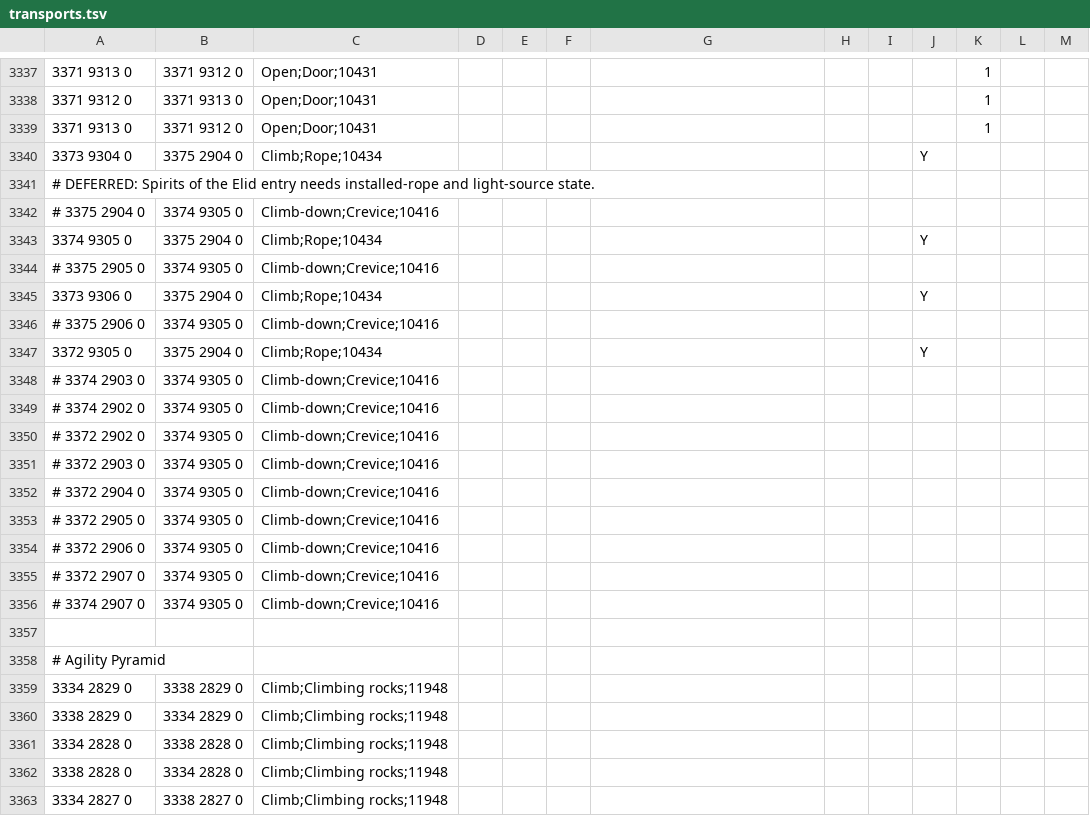
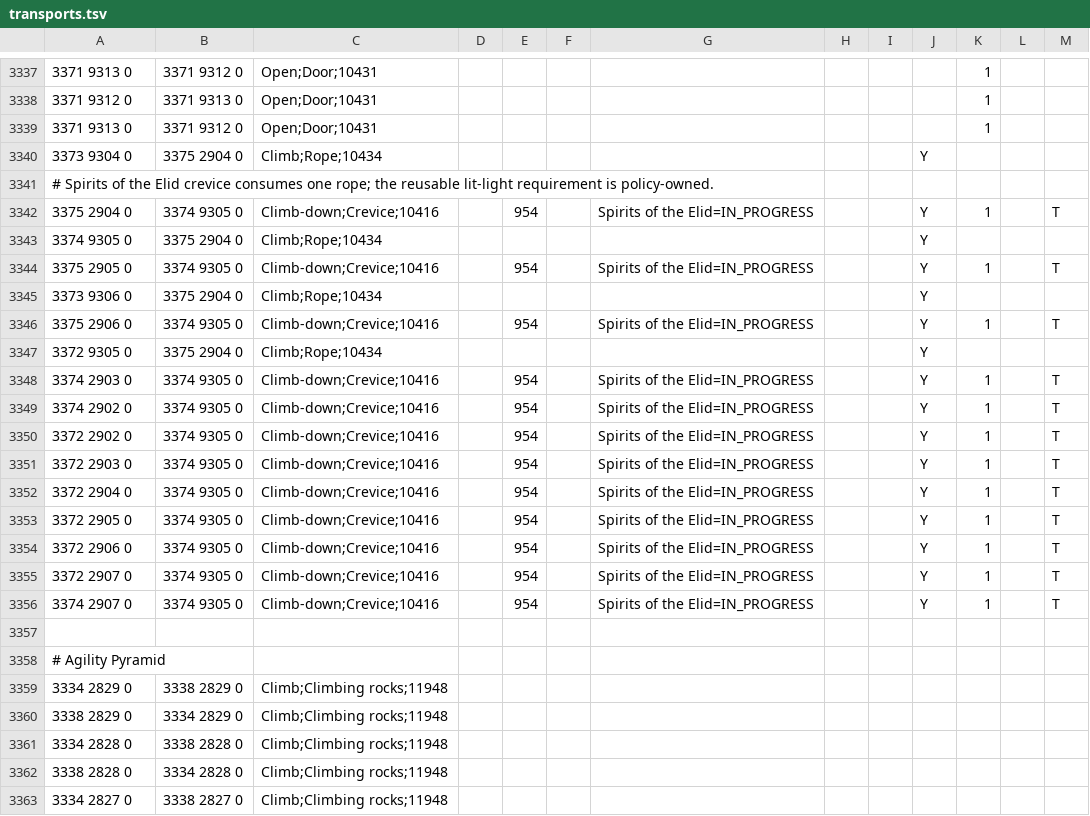
Before and after one commit to infuse21/Microbot, a TSV file: runelite-client/src/main/resources/net/runelite/client/plugins/microbot/shortestpath/transports.tsv, drawn as a sheet; only a part is shown, gaps mark what is left out.

Commit message:
Add Elid crevice transport requirements

```diff
--- a/runelite-client/src/main/resources/net/runelite/client/plugins/microbot/shortestpath/transports.tsv
+++ b/runelite-client/src/main/resources/net/runelite/client/plugins/microbot/shortestpath/transports.tsv
@@ -3340,18 +3340,18 @@
 3373 9304 0	3375 2904 0	Climb;Rope;10434							Y
-# DEFERRED: Spirits of the Elid entry needs installed-rope and light-source state.
-# 3375 2904 0	3374 9305 0	Climb-down;Crevice;10416
+# Spirits of the Elid crevice consumes one rope; the reusable lit-light requirement is policy-owned.
+3375 2904 0	3374 9305 0	Climb-down;Crevice;10416		954		Spirits of the Elid=IN_PROGRESS			Y	1		T
 3374 9305 0	3375 2904 0	Climb;Rope;10434							Y
-# 3375 2905 0	3374 9305 0	Climb-down;Crevice;10416
+3375 2905 0	3374 9305 0	Climb-down;Crevice;10416		954		Spirits of the Elid=IN_PROGRESS			Y	1		T
 3373 9306 0	3375 2904 0	Climb;Rope;10434							Y
-# 3375 2906 0	3374 9305 0	Climb-down;Crevice;10416
+3375 2906 0	3374 9305 0	Climb-down;Crevice;10416		954		Spirits of the Elid=IN_PROGRESS			Y	1		T
 3372 9305 0	3375 2904 0	Climb;Rope;10434							Y
-# 3374 2903 0	3374 9305 0	Climb-down;Crevice;10416
-# 3374 2902 0	3374 9305 0	Climb-down;Crevice;10416
-# 3372 2902 0	3374 9305 0	Climb-down;Crevice;10416
-# 3372 2903 0	3374 9305 0	Climb-down;Crevice;10416
-# 3372 2904 0	3374 9305 0	Climb-down;Crevice;10416
-# 3372 2905 0	3374 9305 0	Climb-down;Crevice;10416
-# 3372 2906 0	3374 9305 0	Climb-down;Crevice;10416
-# 3372 2907 0	3374 9305 0	Climb-down;Crevice;10416
-# 3374 2907 0	3374 9305 0	Climb-down;Crevice;10416
+3374 2903 0	3374 9305 0	Climb-down;Crevice;10416		954		Spirits of the Elid=IN_PROGRESS			Y	1		T
+3374 2902 0	3374 9305 0	Climb-down;Crevice;10416		954		Spirits of the Elid=IN_PROGRESS			Y	1		T
+3372 2902 0	3374 9305 0	Climb-down;Crevice;10416		954		Spirits of the Elid=IN_PROGRESS			Y	1		T
+3372 2903 0	3374 9305 0	Climb-down;Crevice;10416		954		Spirits of the Elid=IN_PROGRESS			Y	1		T
+3372 2904 0	3374 9305 0	Climb-down;Crevice;10416		954		Spirits of the Elid=IN_PROGRESS			Y	1		T
+3372 2905 0	3374 9305 0	Climb-down;Crevice;10416		954		Spirits of the Elid=IN_PROGRESS			Y	1		T
+3372 2906 0	3374 9305 0	Climb-down;Crevice;10416		954		Spirits of the Elid=IN_PROGRESS			Y	1		T
+3372 2907 0	3374 9305 0	Climb-down;Crevice;10416		954		Spirits of the Elid=IN_PROGRESS			Y	1		T
+3374 2907 0	3374 9305 0	Climb-down;Crevice;10416		954		Spirits of the Elid=IN_PROGRESS			Y	1		T
 											
```
Also changed, not shown: 10 other files.
